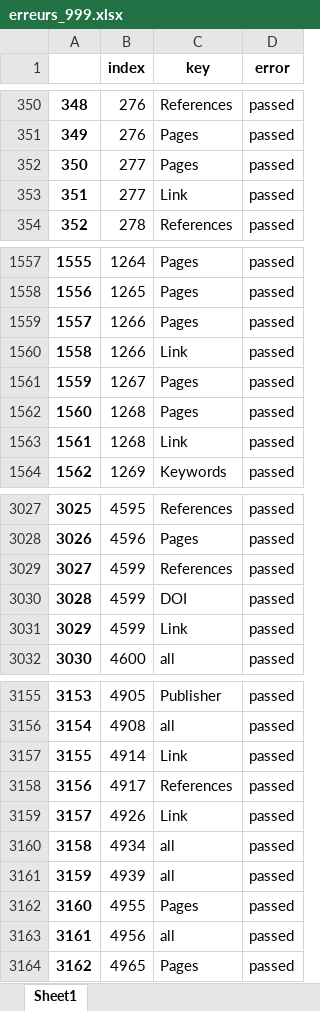
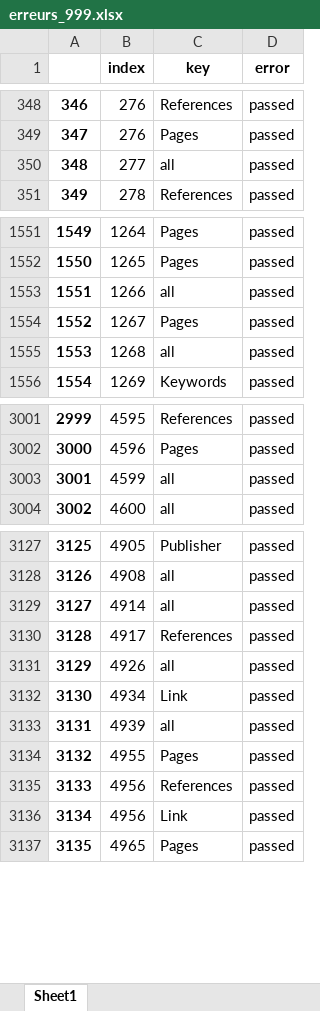
Before and after one commit to geodes-sms/IFT3150-ProjetCurationMetadonnees, an Excel workbook: Datasets/erreurs_999.xlsx, sheet Sheet1, drawn as a sheet; only a part is shown, gaps mark what is left out; values as stored, in another font and other column widths than the file's, no borders; removed rows and columns are numbered as before the commit, all else as after; the diff covers the shown part only; the diff names each change by its address in the sheet, - before the commit and + after, or states it on an @@ line.

```diff
--- a/Datasets/erreurs_999.xlsx (sheet Sheet1)
+++ b/Datasets/erreurs_999.xlsx (sheet Sheet1)
@@ column A renumbered from row 12 down @@
-C350 (key): Pages
+C350 (key): all
-row 353: 351 | 277 | Link | passed
-C1553 (key): Pages
+C1553 (key): all
-row 1560: 1558 | 1266 | Link | passed
-C1555 (key): Pages
+C1555 (key): all
-row 1563: 1561 | 1268 | Link | passed
-C3003 (key): References
+C3003 (key): all
-row 3030: 3028 | 4599 | DOI | passed
-row 3031: 3029 | 4599 | Link | passed
-C3129 (key): Link
+C3129 (key): all
-C3131 (key): Link
+C3131 (key): all
-C3132 (key): all
+C3132 (key): Link
-C3135 (key): all
+C3135 (key): References
+row 3136: 3134 | 4956 | Link | passed
```
Also changed, not shown: 1 added row, 42 removed rows and 85 edited cells elsewhere in this sheet, Datasets/CodeCompr/CodeCompr_pre-extract.xlsx, 1 other file.
